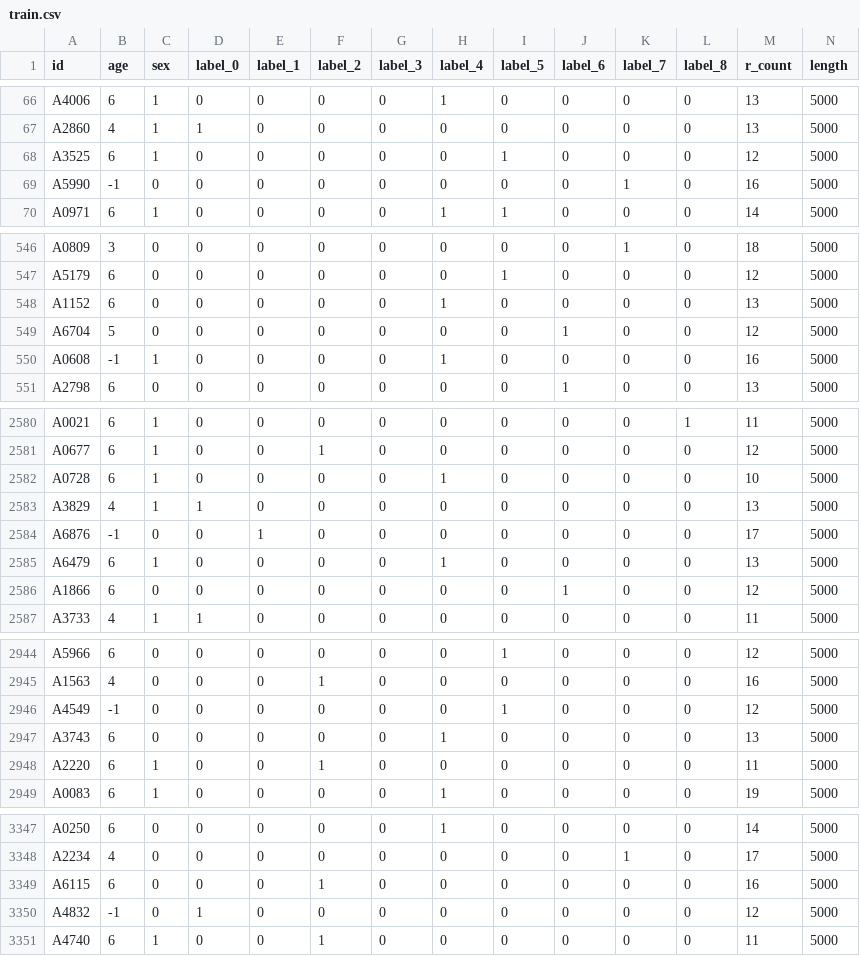
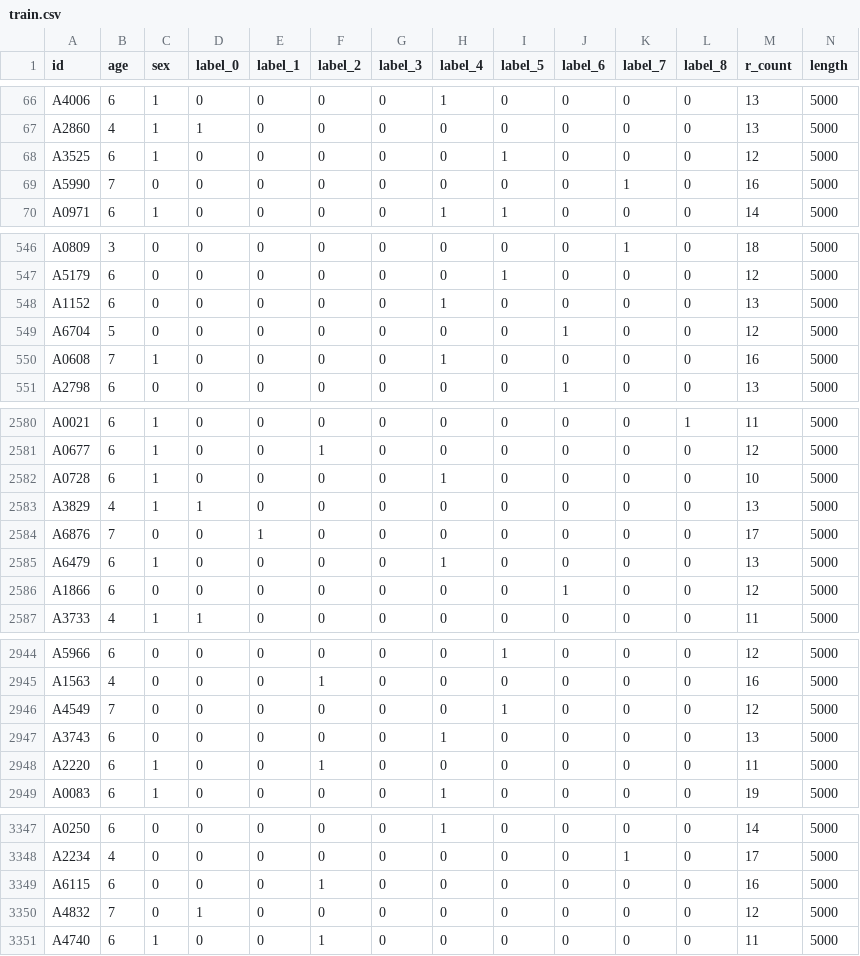
Before and after one commit to lhkhiem28/X3ECGpp, a CSV file: datasets/CPSC-2018/train.csv, drawn as a sheet; only a part is shown, gaps mark what is left out; the diff covers the shown part only.

```diff
--- a/datasets/CPSC-2018/train.csv
+++ b/datasets/CPSC-2018/train.csv
@@ -68,3 +68,3 @@ A2860,4,1,1,0,0,0,0,0,0,0,0,13,5000
 A3525,6,1,0,0,0,0,0,1,0,0,0,12,5000
-A5990,-1,0,0,0,0,0,0,0,0,1,0,16,5000
+A5990,7,0,0,0,0,0,0,0,0,1,0,16,5000
 A0971,6,1,0,0,0,0,1,1,0,0,0,14,5000
@@ -549,3 +549,3 @@ A1152,6,0,0,0,0,0,1,0,0,0,0,13,5000
 A6704,5,0,0,0,0,0,0,0,1,0,0,12,5000
-A0608,-1,1,0,0,0,0,1,0,0,0,0,16,5000
+A0608,7,1,0,0,0,0,1,0,0,0,0,16,5000
 A2798,6,0,0,0,0,0,0,0,1,0,0,13,5000
@@ -2583,3 +2583,3 @@ A0728,6,1,0,0,0,0,1,0,0,0,0,10,5000
 A3829,4,1,1,0,0,0,0,0,0,0,0,13,5000
-A6876,-1,0,0,1,0,0,0,0,0,0,0,17,5000
+A6876,7,0,0,1,0,0,0,0,0,0,0,17,5000
 A6479,6,1,0,0,0,0,1,0,0,0,0,13,5000
@@ -2945,3 +2945,3 @@ A5966,6,0,0,0,0,0,0,1,0,0,0,12,5000
 A1563,4,0,0,0,1,0,0,0,0,0,0,16,5000
-A4549,-1,0,0,0,0,0,0,1,0,0,0,12,5000
+A4549,7,0,0,0,0,0,0,1,0,0,0,12,5000
 A3743,6,0,0,0,0,0,1,0,0,0,0,13,5000
@@ -3349,3 +3349,3 @@ A2234,4,0,0,0,0,0,0,0,0,1,0,17,5000
 A6115,6,0,0,0,1,0,0,0,0,0,0,16,5000
-A4832,-1,0,1,0,0,0,0,0,0,0,0,12,5000
+A4832,7,0,1,0,0,0,0,0,0,0,0,12,5000
 A4740,6,1,0,0,1,0,0,0,0,0,0,11,5000
```
Also changed, not shown: 4 edited cells elsewhere in this file, 1 other file.
